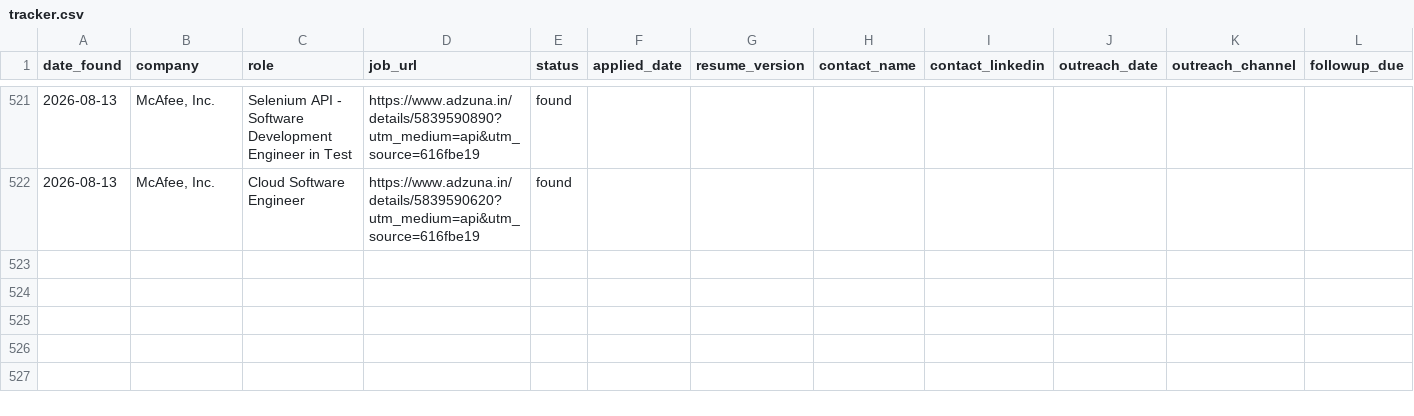
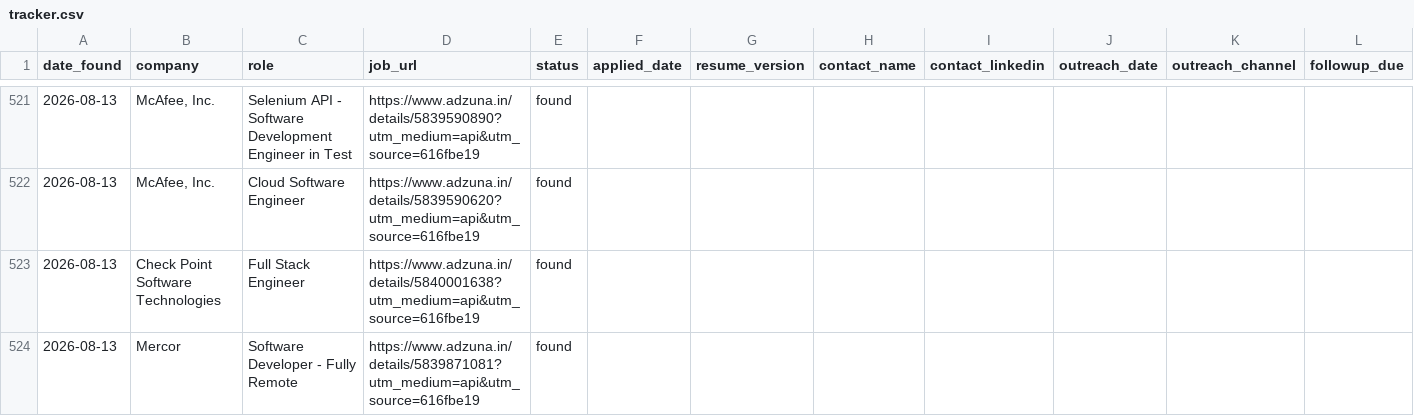
Before and after one commit to gopalverma416/jobhunt-autopilot, a CSV file: tracker.csv, drawn as a sheet; only a part is shown, gaps mark what is left out; rows hold the shown columns only; the diff names each change by its address in the sheet, - before the commit and + after, or states it on an @@ line.

```diff
--- a/tracker.csv
+++ b/tracker.csv
+row 523: 2026-08-13 | Check Point Software Technologies | Full Stack Engineer | https://www.adzuna.in/details/5840001638?utm_medium=api&utm_source=616fbe19 | found
+row 524: 2026-08-13 | Mercor | Software Developer - Fully Remote | https://www.adzuna.in/details/5839871081?utm_medium=api&utm_source=616fbe19 | found
```
Also changed, not shown: rejected_log.csv, 2 other files.
